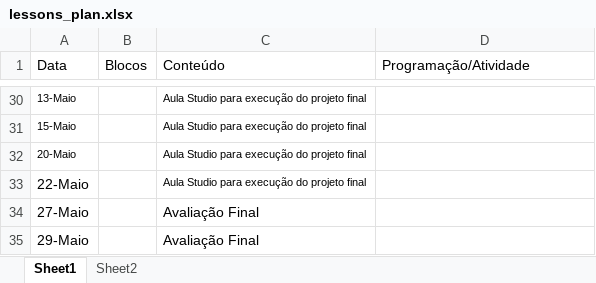
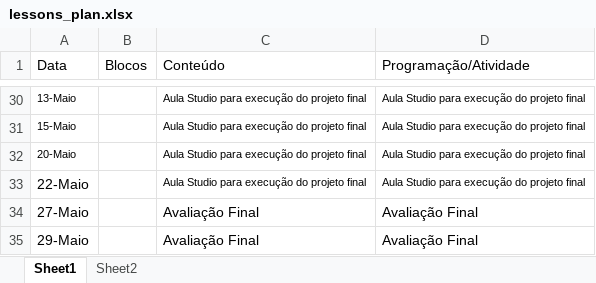
Before and after one commit to Insper/rl, an Excel workbook: lessons_plan.xlsx, sheet Sheet1, drawn as a sheet; only a part is shown, gaps mark what is left out; values as stored, in another font and other column widths than the file's, no borders; the diff covers the shown part only; the diff names each change by its address in the sheet, - before the commit and + after, or states it on an @@ line.

Commit message:
plano de aula atualizado

```diff
--- a/lessons_plan.xlsx (sheet Sheet1)
+++ b/lessons_plan.xlsx (sheet Sheet1)
-D30:D33 (Programação/Atividade): (empty)
+D30:D33 (Programação/Atividade): Aula Studio para execução do projeto final
-D34:D35 (Programação/Atividade): (empty)
+D34:D35 (Programação/Atividade): Avaliação Final
```
Also changed, not shown: 23 edited cells elsewhere in this sheet, 18 other files.
